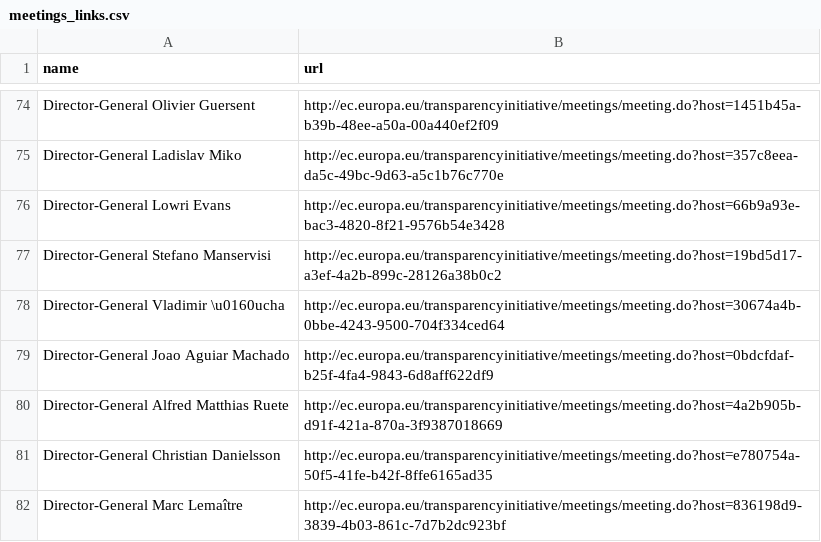
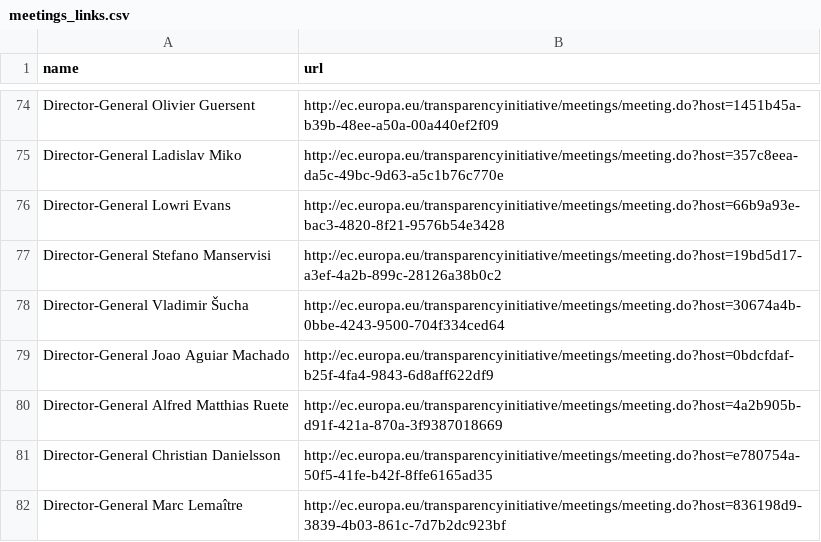
Before and after one commit to tttp/doi, a CSV file: data/meetings_links.csv, drawn as a sheet; only a part is shown, gaps mark what is left out; the diff covers the shown part only.

Commit message:
fixed names

```diff
--- a/data/meetings_links.csv
+++ b/data/meetings_links.csv
@@ -77,3 +77,3 @@ Director-General Lowri Evans,http://ec.europa.eu/transparencyinitiative/meetings
 Director-General Stefano Manservisi,http://ec.europa.eu/transparencyinitiative/meetings/meeting.do?host=19bd5d17-a3ef-4a2b-899c-28126a38b0c2
-Director-General Vladimir \u0160ucha,http://ec.europa.eu/transparencyinitiative/meetings/meeting.do?host=30674a4b-0bbe-4243-9500-704f334ced64
+Director-General Vladimir Šucha,http://ec.europa.eu/transparencyinitiative/meetings/meeting.do?host=30674a4b-0bbe-4243-9500-704f334ced64
 Director-General Joao Aguiar Machado,http://ec.europa.eu/transparencyinitiative/meetings/meeting.do?host=0bdcfdaf-b25f-4fa4-9843-6d8aff622df9
```
Also changed, not shown: 14 edited cells elsewhere in this file.
